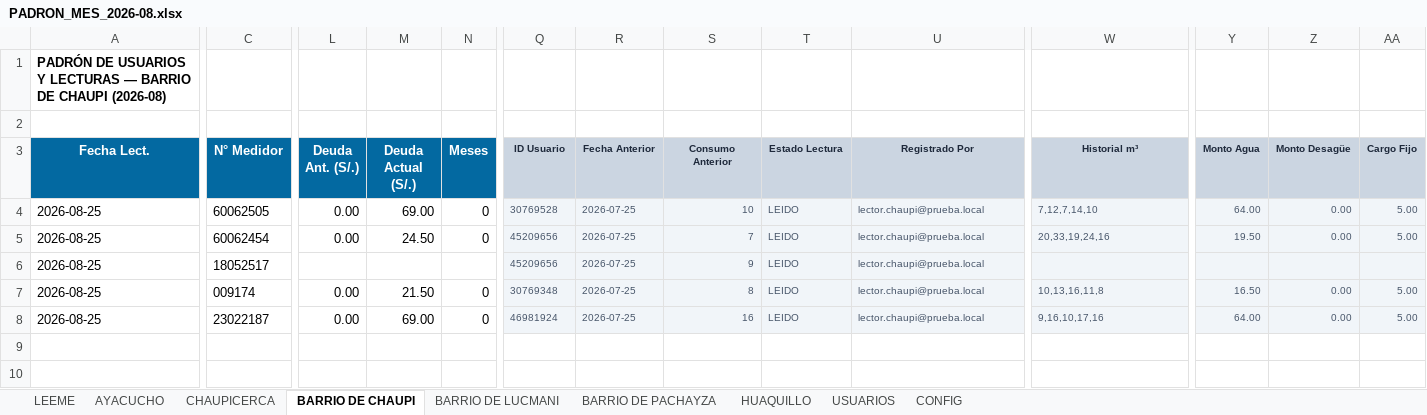
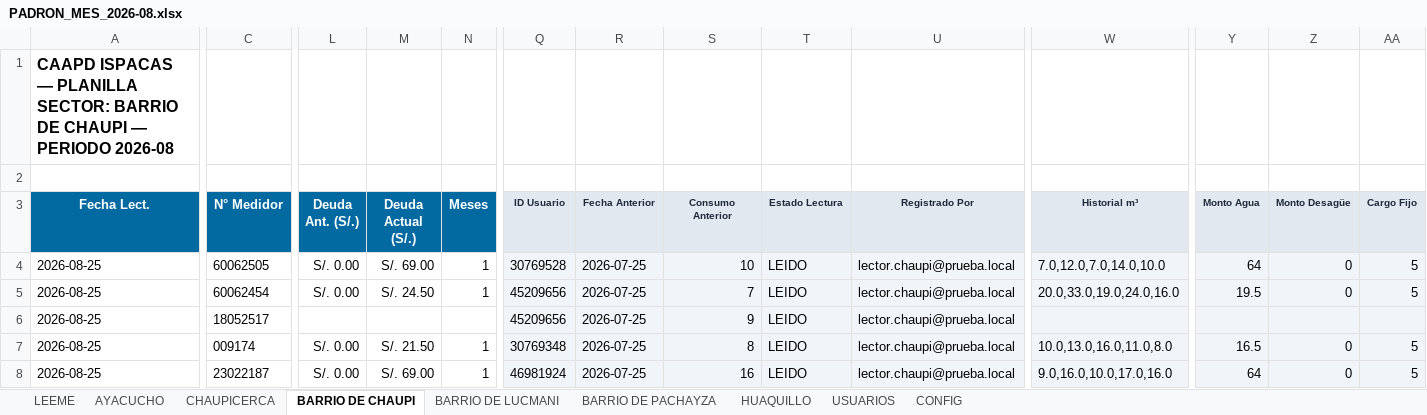
Before and after one commit to BryanLarico/caapd-facturacion, an Excel workbook: Documents/caapd-facturacion/escritorio/Base de datos/PADRON_MES_2026-08.xlsx, sheet BARRIO DE CHAUPI, drawn as a sheet; only a part is shown, gaps mark what is left out; values as stored, in another font and other column widths than the file's, no borders; the diff covers the shown part only; the diff names each change by its address in the sheet, - before the commit and + after, or states it on an @@ line.

```diff
--- a/Documents/caapd-facturacion/escritorio/Base de datos/PADRON_MES_2026-08.xlsx (sheet BARRIO DE CHAUPI)
+++ b/Documents/caapd-facturacion/escritorio/Base de datos/PADRON_MES_2026-08.xlsx (sheet BARRIO DE CHAUPI)
-A1 (Fecha Lect.): PADRÓN DE USUARIOS Y LECTURAS — BARRIO DE CHAUPI (2026-08)
+A1 (Fecha Lect.): CAAPD ISPACAS — PLANILLA SECTOR: BARRIO DE CHAUPI — PERIODO 2026-08
@@ A1 text size: larger @@
-L4:L5 (Deuda Ant. (S/.)): 0.00
+L4:L5 (Deuda Ant. (S/.)): S/. 0.00
-M4 (Deuda Actual (S/.)): 69.00
+M4 (Deuda Actual (S/.)): S/. 69.00
-N4:N5 (Meses): 0
+N4:N5 (Meses): 1
-Q4:AA5 text colour: #475569
+Q4:AA5 text colour: black, text size: larger
-W4 (Historial m³): 7,12,7,14,10
+W4 (Historial m³): 7.0,12.0,7.0,14.0,10.0
-Y4 (Monto Agua): 64.00
+Y4 (Monto Agua): 64
-Z4:Z5 (Monto Desagüe): 0.00
+Z4:Z5 (Monto Desagüe): 0
-AA4:AA5 (Cargo Fijo): 5.00
+AA4:AA5 (Cargo Fijo): 5
-M5 (Deuda Actual (S/.)): 24.50
+M5 (Deuda Actual (S/.)): S/. 24.50
-W5 (Historial m³): 20,33,19,24,16
+W5 (Historial m³): 20.0,33.0,19.0,24.0,16.0
-Y5 (Monto Agua): 19.50
+Y5 (Monto Agua): 19.5
-Q6:U6 text colour: #475569
+Q6:U6 text colour: black, text size: larger
-L7:L8 (Deuda Ant. (S/.)): 0.00
+L7:L8 (Deuda Ant. (S/.)): S/. 0.00
-M7 (Deuda Actual (S/.)): 21.50
+M7 (Deuda Actual (S/.)): S/. 21.50
-N7:N8 (Meses): 0
+N7:N8 (Meses): 1
-Q7:AA8 text colour: #475569
+Q7:AA8 text colour: black, text size: larger
-W7 (Historial m³): 10,13,16,11,8
+W7 (Historial m³): 10.0,13.0,16.0,11.0,8.0
-Y7 (Monto Agua): 16.50
+Y7 (Monto Agua): 16.5
-Z7:Z8 (Monto Desagüe): 0.00
+Z7:Z8 (Monto Desagüe): 0
-AA7:AA8 (Cargo Fijo): 5.00
+AA7:AA8 (Cargo Fijo): 5
-M8 (Deuda Actual (S/.)): 69.00
+M8 (Deuda Actual (S/.)): S/. 69.00
-W8 (Historial m³): 9,16,10,17,16
+W8 (Historial m³): 9.0,16.0,10.0,17.0,16.0
-Y8 (Monto Agua): 64.00
+Y8 (Monto Agua): 64
```
Also changed, not shown: 1 edited cell and cell formats elsewhere in this sheet, sheet BARRIO DE LUCMANI, sheet HUAQUILLO, sheet BARRIO DE PACHAYZA, sheet AYACUCHO, sheet CHAUPICERCA, sheet USUARIOS, 2 more sheets, Documents/caapd-facturacion/escritorio/Base de datos/PADRON_MES_2026-04.xlsx, Documents/caapd-facturacion/escritorio/Base de datos/PADRON_MES_2026-05.xlsx, 45 other files.
